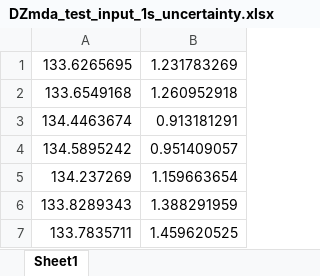
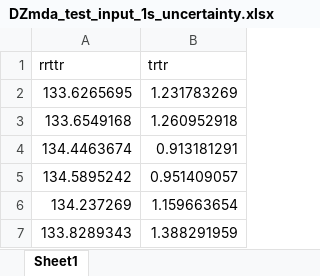
Before and after one commit to kurtsundell/DZmda, an Excel workbook: DZmda_test_input_1s_uncertainty.xlsx, sheet Sheet1, drawn as a sheet; only a part is shown; the shorter side is filled out with more unchanged rows; values as stored, in another font and other column widths than the file's, no borders; the diff names each change by its address in the sheet, - before the commit and + after, or states it on an @@ line.

```diff
--- a/DZmda_test_input_1s_uncertainty.xlsx (sheet Sheet1)
+++ b/DZmda_test_input_1s_uncertainty.xlsx (sheet Sheet1)
+row 1: rrttr | trtr
```
Also changed, not shown: DZmda_test_input_2s_uncertainty.xlsx, 4 other files.
